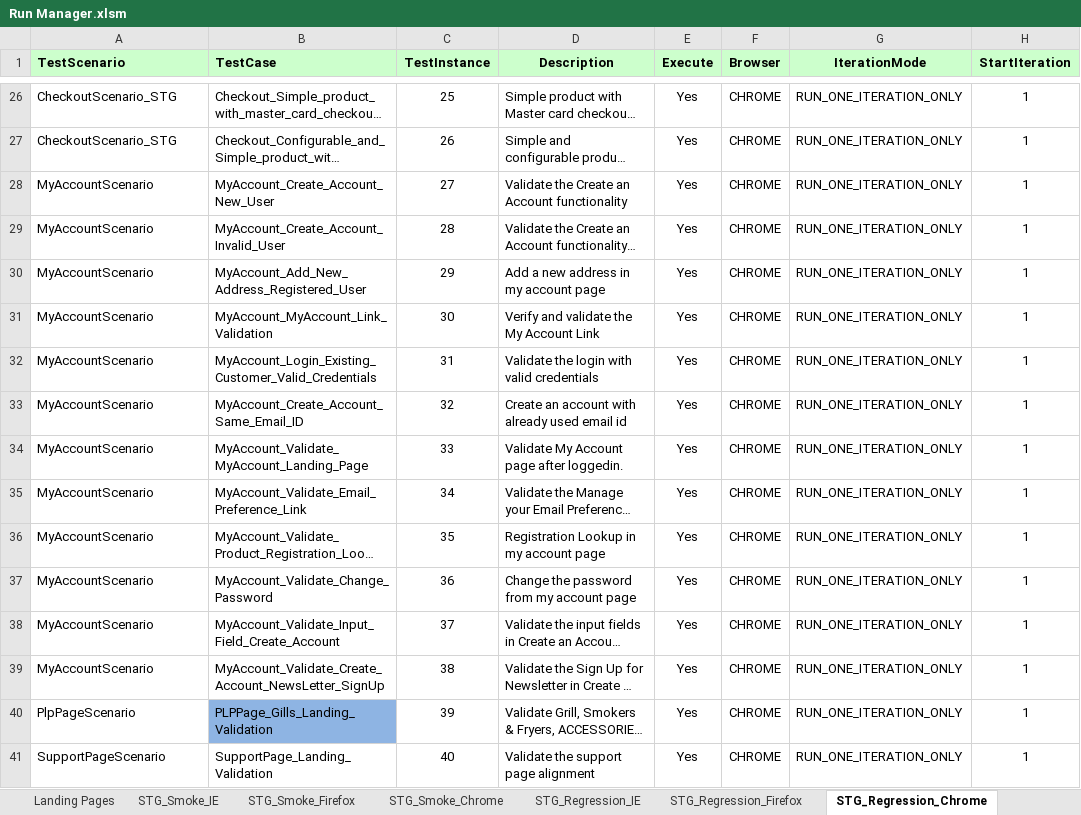
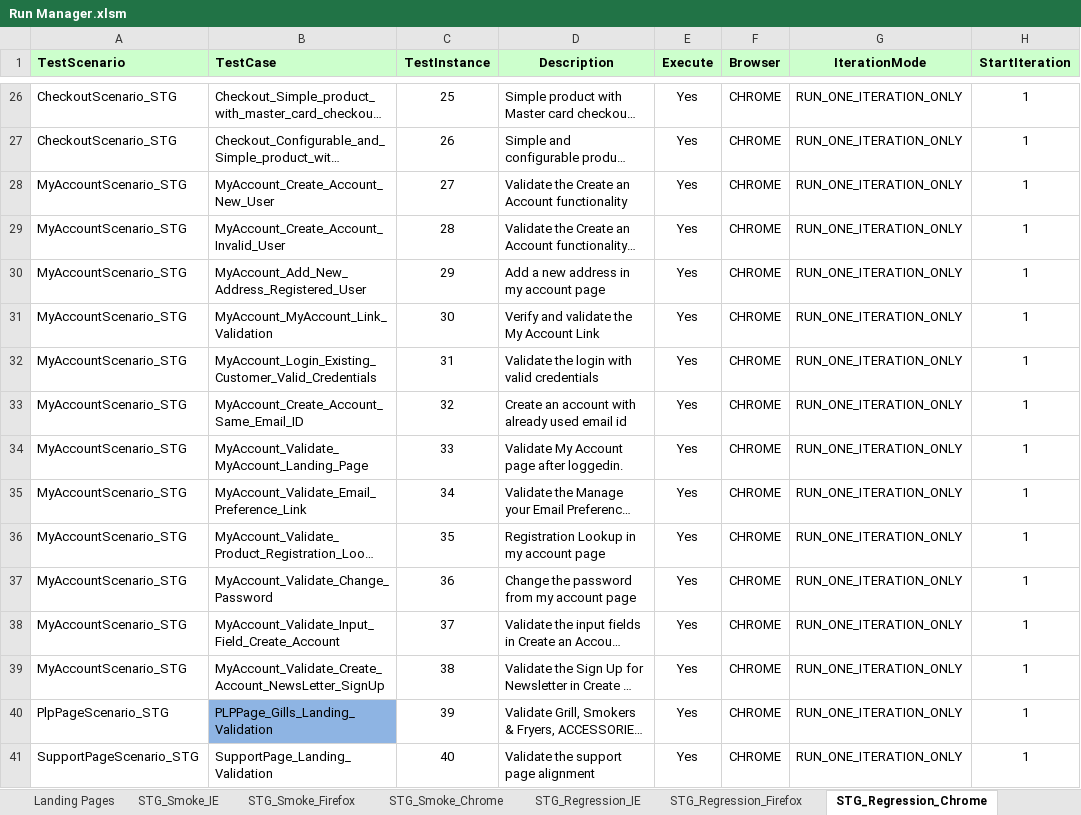
Before and after one commit to Rmidathala/QA-CB, an Excel workbook: CharBroil_Git/Run Manager.xlsm, sheet STG_Regression_Chrome, drawn as a sheet; only a part is shown, gaps mark what is left out; long unchanged cells end in …; values as stored, in another font and other column widths than the file's, no borders; the diff covers the shown part only; the diff names each change by its address in the sheet, - before the commit and + after, or states it on an @@ line.

```diff
--- a/CharBroil_Git/Run Manager.xlsm (sheet STG_Regression_Chrome)
+++ b/CharBroil_Git/Run Manager.xlsm (sheet STG_Regression_Chrome)
-A28:A39 (TestScenario): MyAccountScenario
+A28:A39 (TestScenario): MyAccountScenario_STG
-A40 (TestScenario): PlpPageScenario
+A40 (TestScenario): PlpPageScenario_STG
-A41 (TestScenario): SupportPageScenario
+A41 (TestScenario): SupportPageScenario_STG
```
Also changed, not shown: 63 edited cells elsewhere in this sheet, sheet STG_Regression_Firefox, sheet STG_Regression_IE, sheet STG_Smoke_Chrome, sheet STG_Smoke_IE, sheet STG_Smoke_Firefox, 14 other files.
